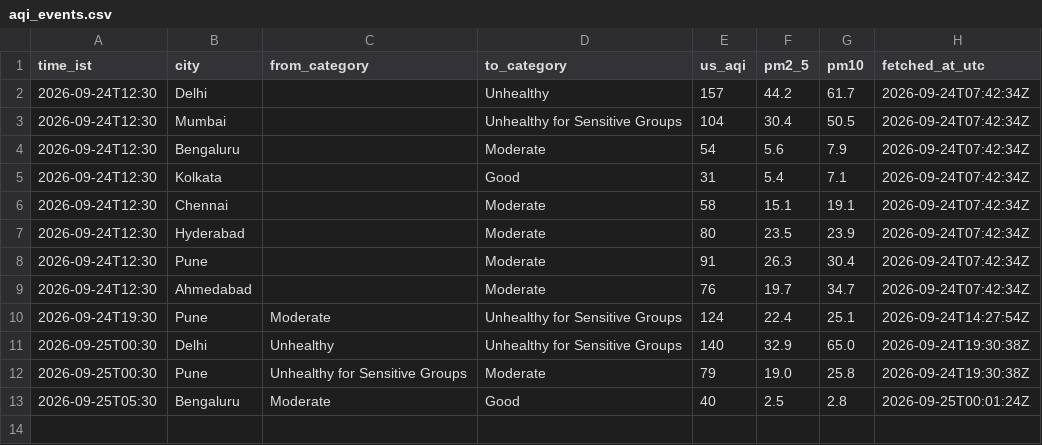
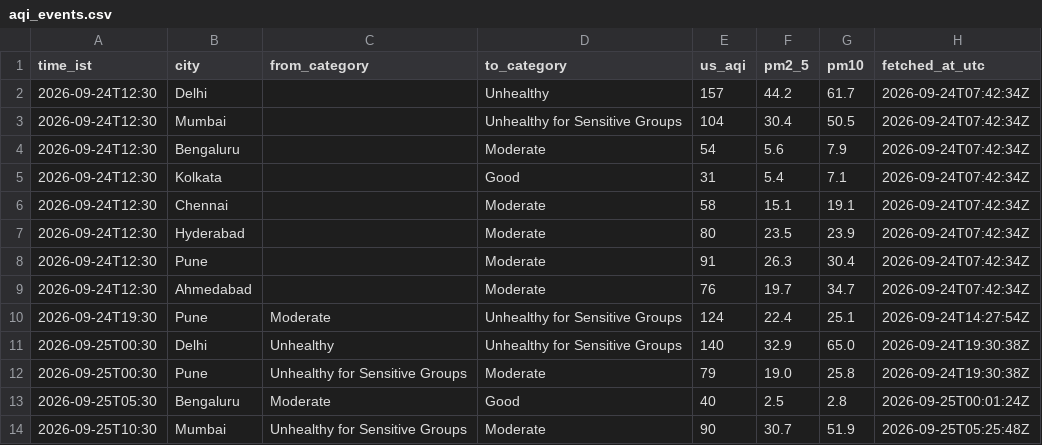
Before and after one commit to Georgian-86/india-aqi-tracker, a CSV file: data/aqi_events.csv, drawn as a sheet; the diff names each change by its address in the sheet, - before the commit and + after, or states it on an @@ line.

Commit message:
data: AQI change 2026-09-25 10:30 IST: Mumbai → Moderate

```diff
--- a/data/aqi_events.csv
+++ b/data/aqi_events.csv
+row 14: 2026-09-25T10:30 | Mumbai | Unhealthy for Sensitive Groups | Moderate | 90 | 30.7 | 51.9 | 2026-09-25T05:25:48Z
```
